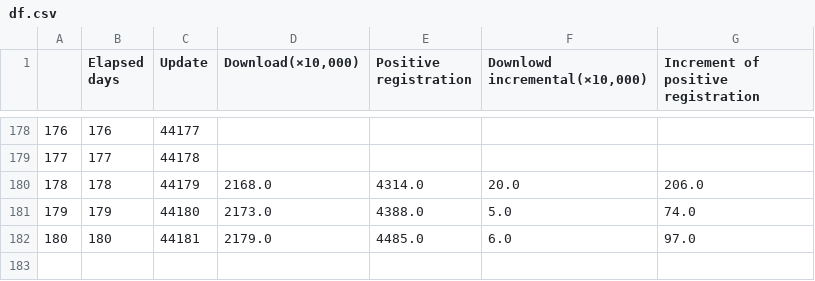
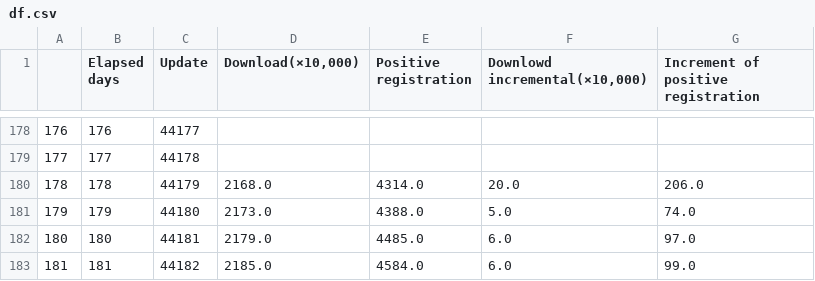
Before and after one commit to Unagi2/cocoa-getinfo, a CSV file: log_pool/df.csv, drawn as a sheet; only a part is shown, gaps mark what is left out.

Commit message:
"Data update"

```diff
--- a/log_pool/df.csv
+++ b/log_pool/df.csv
@@ -182 +182,2 @@
 180,180,44181,2179.0,4485.0,6.0,97.0
+181,181,44182,2185.0,4584.0,6.0,99.0
```
Also changed, not shown: log_pool/cocoa_data.csv, log_pool/df_interpolate.csv, 11 other files.
